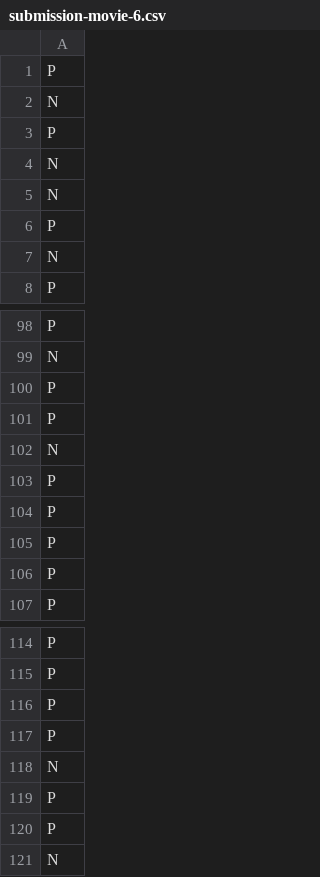
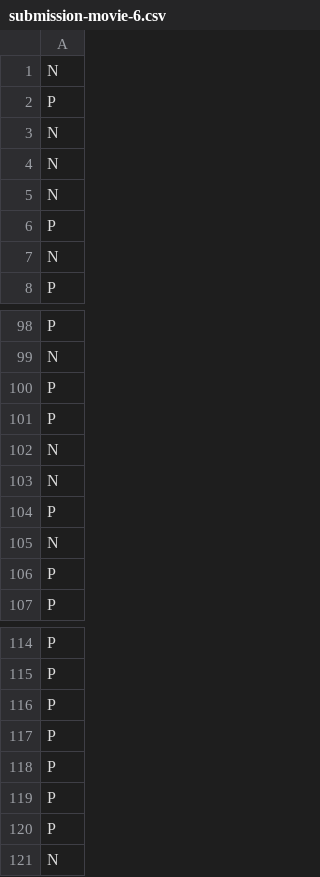
Before and after one commit to MissoumYoucef/rital_tmp, a CSV file: rital_tmp/submission-movie-6.csv, drawn as a sheet; only a part is shown, gaps mark what is left out.

```diff
--- a/rital_tmp/submission-movie-6.csv
+++ b/rital_tmp/submission-movie-6.csv
@@ -1,4 +1,4 @@
+N
 P
 N
-P
 N
@@ -102,5 +102,5 @@ P
 N
+N
 P
-P
-P
+N
 P
@@ -117,3 +117,3 @@ P
 P
-N
+P
 P
```
